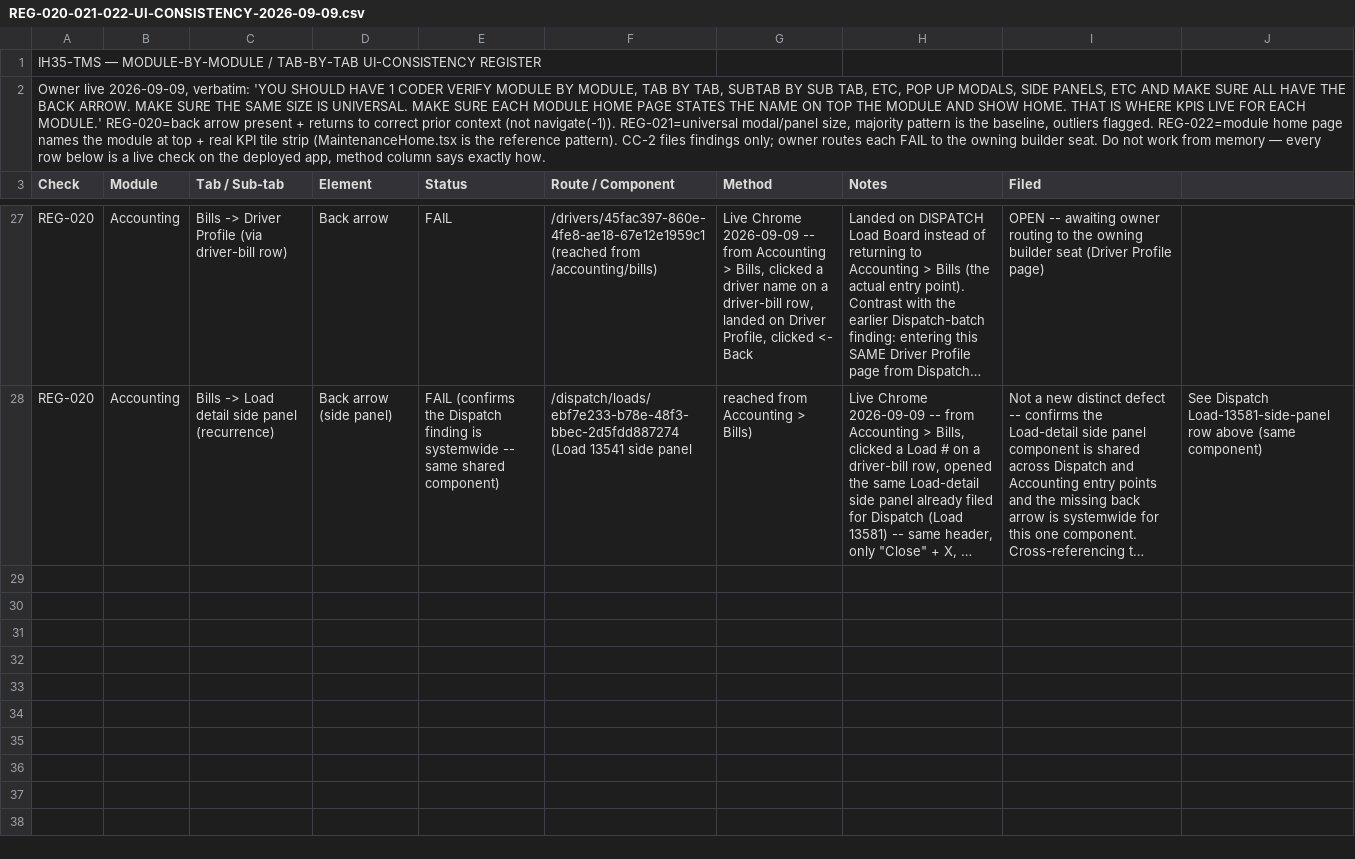
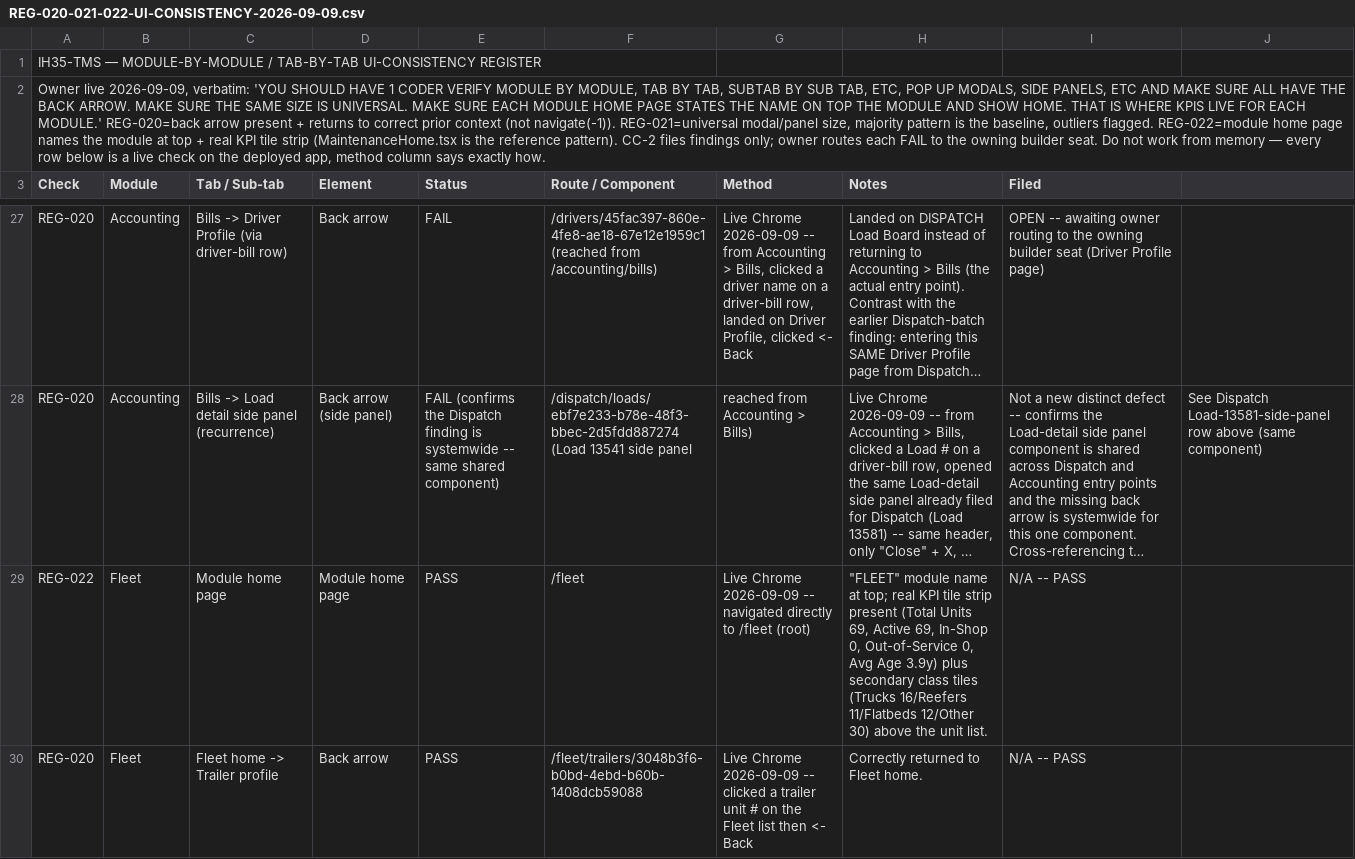
Before and after one commit to tioperfumes07/IH35-TMS, a CSV file: docs/register/REG-020-021-022-UI-CONSISTENCY-2026-09-09.csv, drawn as a sheet; only a part is shown, gaps mark what is left out; long unchanged cells end in …; the diff covers the shown part only; the diff names each change by its address in the sheet, - before the commit and + after, or states it on an @@ line.

```diff
--- a/docs/register/REG-020-021-022-UI-CONSISTENCY-2026-09-09.csv
+++ b/docs/register/REG-020-021-022-UI-CONSISTENCY-2026-09-09.csv
+row 29: REG-022 | Fleet | Module home page | Module home page | PASS | /fleet | Live Chrome 2026-09-09 -- navigated directly to /fleet (root) | "FLEET" module name at top; real KPI tile strip present (Total Units 69, Active 69, In-Shop 0, Out-of-Service 0, Avg Age 3.9y) plus secondary class tiles (Trucks 16/Reefers 11/Flatbeds 12/Other 30) above the unit list. | N/A -- PASS
+row 30: REG-020 | Fleet | Fleet home -> Trailer profile | Back arrow | PASS | /fleet/trailers/3048b3f6-b0bd-4ebd-b60b-1408dcb59088 | Live Chrome 2026-09-09 -- clicked a trailer unit # on the Fleet list then <- Back | Correctly returned to Fleet home. | N/A -- PASS
```
Also changed, not shown: 2 added rows elsewhere in this file.
